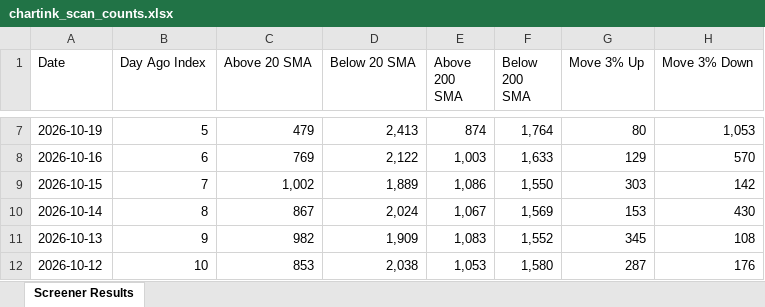
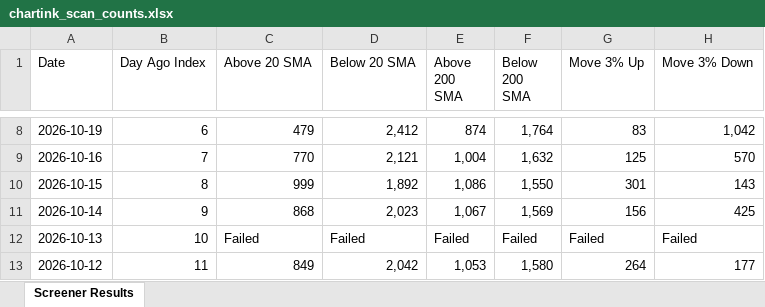
Before and after one commit to roopeshkp1987/MyTradingDashboard, an Excel workbook: data/chartink_scan_counts.xlsx, sheet Screener Results, drawn as a sheet; only a part is shown, gaps mark what is left out; values as stored, in another font and other column widths than the file's, no cell formats; addresses are those after the commit; the diff covers the shown part only; the diff names each change by its address in the sheet, - before the commit and + after, or states it on an @@ line.

```diff
--- a/data/chartink_scan_counts.xlsx (sheet Screener Results)
+++ b/data/chartink_scan_counts.xlsx (sheet Screener Results)
-B8 (Day Ago Index): 5
+B8 (Day Ago Index): 6
-D8 (Below 20 SMA): 2,413
+D8 (Below 20 SMA): 2,412
-G8 (Move 3% Up): 80
+G8 (Move 3% Up): 83
-H8 (Move 3% Down): 1,053
+H8 (Move 3% Down): 1,042
-B9 (Day Ago Index): 6
+B9 (Day Ago Index): 7
-C9 (Above 20 SMA): 769
+C9 (Above 20 SMA): 770
-D9 (Below 20 SMA): 2,122
+D9 (Below 20 SMA): 2,121
-E9 (Above 200 SMA): 1,003
+E9 (Above 200 SMA): 1,004
-F9 (Below 200 SMA): 1,633
+F9 (Below 200 SMA): 1,632
-G9 (Move 3% Up): 129
+G9 (Move 3% Up): 125
-B10 (Day Ago Index): 7
+B10 (Day Ago Index): 8
-C10 (Above 20 SMA): 1,002
+C10 (Above 20 SMA): 999
-D10 (Below 20 SMA): 1,889
+D10 (Below 20 SMA): 1,892
-G10 (Move 3% Up): 303
+G10 (Move 3% Up): 301
-H10 (Move 3% Down): 142
+H10 (Move 3% Down): 143
-B11 (Day Ago Index): 8
+B11 (Day Ago Index): 9
-C11 (Above 20 SMA): 867
+C11 (Above 20 SMA): 868
-D11 (Below 20 SMA): 2,024
+D11 (Below 20 SMA): 2,023
-G11 (Move 3% Up): 153
+G11 (Move 3% Up): 156
-H11 (Move 3% Down): 430
+H11 (Move 3% Down): 425
-B12 (Day Ago Index): 9
+B12 (Day Ago Index): 10
-C12 (Above 20 SMA): 982
+C12 (Above 20 SMA): Failed
-D12 (Below 20 SMA): 1,909
+D12 (Below 20 SMA): Failed
-E12 (Above 200 SMA): 1,083
+E12 (Above 200 SMA): Failed
-F12 (Below 200 SMA): 1,552
+F12 (Below 200 SMA): Failed
-G12 (Move 3% Up): 345
+G12 (Move 3% Up): Failed
-H12 (Move 3% Down): 108
+H12 (Move 3% Down): Failed
-B13 (Day Ago Index): 10
+B13 (Day Ago Index): 11
-C13 (Above 20 SMA): 853
+C13 (Above 20 SMA): 849
-D13 (Below 20 SMA): 2,038
+D13 (Below 20 SMA): 2,042
-G13 (Move 3% Up): 287
+G13 (Move 3% Up): 264
-H13 (Move 3% Down): 176
+H13 (Move 3% Down): 177
```
Also changed, not shown: 1 added row, 1 removed row and 75 edited cells elsewhere in this sheet, cell formats.
